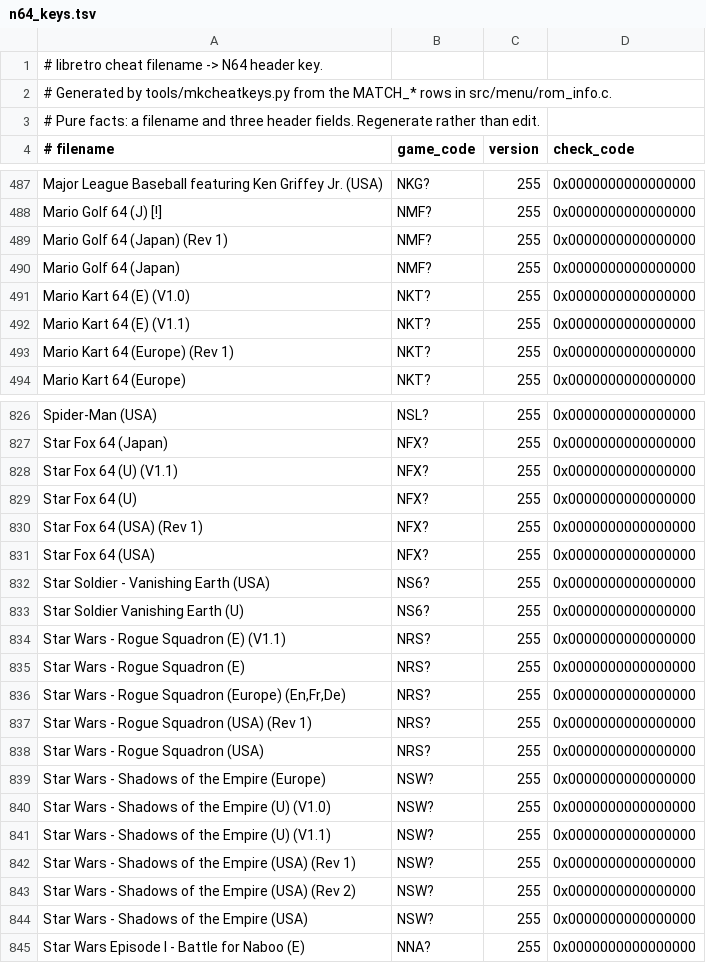
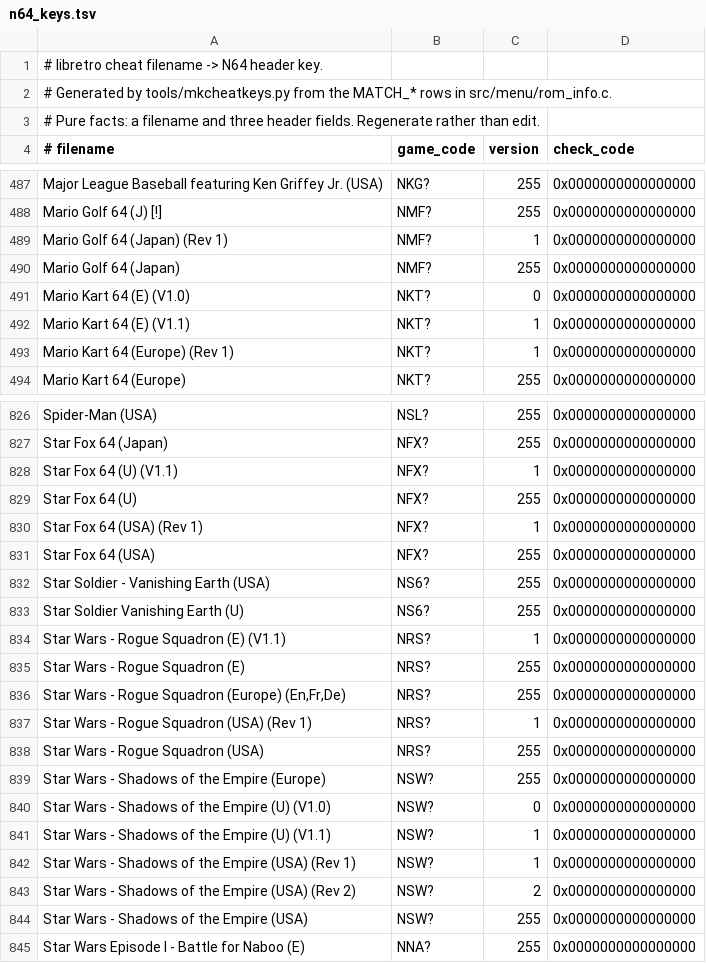
Before and after one commit to UsaRandom/MainMenu, a TSV file: tools/data/n64_keys.tsv, drawn as a sheet; only a part is shown, gaps mark what is left out; the diff covers the shown part only.

Commit message:
Key cheats to the ROM revision the corpus filename names
The engine worked and the cheats still did nothing, because they were another Ocarina's. The
database entry the menu loaded was CZL? version 255, 553 groups, every revision and region merged
into one: its Max Heart Containers is 8111A5FE, which is V1.0's save context, and the cartridge is
V1.2, whose address is 8111ACAE. The store executed faithfully into a location that means nothing
in that binary.

rom_info.c's Ocarina row is a MATCH_ID, which matches any region and any revision deliberately --
that is the right granularity for choosing a save type and the wrong one for choosing cheat
addresses. mkcheatkeys.py carried it straight through, so all three USA revisions keyed to
CZL?/ANY; mkcheatdb.py merges on (check_code, game_code, version) and deduplicates by name with
the first winning, and V1.0 sorted first. The filename said "(U) (V1.2)" the whole time and the
script parsed the region out of it while discarding the revision.

revision_of() now reads (V1.x) and (Rev N) and lets the filename override the database row. 73 of
1039 keyed corpus files gain a concrete revision and Ocarina splits into six entries, the
cartridge landing on CZL? v2 with 337 groups. Lettered revisions are deliberately not decoded:
"Rev A" to 1 is a convention rather than a fact, and a wrong one here is silently wrong cheats
again. An unmarked filename stays ANY rather than being guessed at 0, which is what keeps the
wildcard row alive as a fallback.

The split then exposed a second bug that had been there all along. Super Mario 64 carries both a
wildcard NSM? row and a Japan-specific NSMJ one; both match a Japanese cartridge, and find_row()
returned whichever sat earlier in the index -- the merged all-regions row. It now ranks by
specificity: an exact four-character code beats a three-character wildcard, and an exact version
beats the ANY sentinel. Five host checks were red on this and are green now.

Simulated over the fifteen-ROM shelf, every game resolves the same as before or better.

```diff
--- a/tools/data/n64_keys.tsv
+++ b/tools/data/n64_keys.tsv
@@ -488,7 +488,7 @@ Major League Baseball featuring Ken Griffey Jr. (USA)	NKG?	255	0x000000000000000
 Mario Golf 64 (J) [!]	NMF?	255	0x0000000000000000
-Mario Golf 64 (Japan) (Rev 1)	NMF?	255	0x0000000000000000
+Mario Golf 64 (Japan) (Rev 1)	NMF?	1	0x0000000000000000
 Mario Golf 64 (Japan)	NMF?	255	0x0000000000000000
-Mario Kart 64 (E) (V1.0)	NKT?	255	0x0000000000000000
-Mario Kart 64 (E) (V1.1)	NKT?	255	0x0000000000000000
-Mario Kart 64 (Europe) (Rev 1)	NKT?	255	0x0000000000000000
+Mario Kart 64 (E) (V1.0)	NKT?	0	0x0000000000000000
+Mario Kart 64 (E) (V1.1)	NKT?	1	0x0000000000000000
+Mario Kart 64 (Europe) (Rev 1)	NKT?	1	0x0000000000000000
 Mario Kart 64 (Europe)	NKT?	255	0x0000000000000000
@@ -827,5 +827,5 @@ Spider-Man (USA)	NSL?	255	0x0000000000000000
 Star Fox 64 (Japan)	NFX?	255	0x0000000000000000
-Star Fox 64 (U) (V1.1)	NFX?	255	0x0000000000000000
+Star Fox 64 (U) (V1.1)	NFX?	1	0x0000000000000000
 Star Fox 64 (U)	NFX?	255	0x0000000000000000
-Star Fox 64 (USA) (Rev 1)	NFX?	255	0x0000000000000000
+Star Fox 64 (USA) (Rev 1)	NFX?	1	0x0000000000000000
 Star Fox 64 (USA)	NFX?	255	0x0000000000000000
@@ -833,12 +833,12 @@ Star Soldier - Vanishing Earth (USA)	NS6?	255	0x0000000000000000
 Star Soldier Vanishing Earth (U)	NS6?	255	0x0000000000000000
-Star Wars - Rogue Squadron (E) (V1.1)	NRS?	255	0x0000000000000000
+Star Wars - Rogue Squadron (E) (V1.1)	NRS?	1	0x0000000000000000
 Star Wars - Rogue Squadron (E)	NRS?	255	0x0000000000000000
 Star Wars - Rogue Squadron (Europe) (En,Fr,De)	NRS?	255	0x0000000000000000
-Star Wars - Rogue Squadron (USA) (Rev 1)	NRS?	255	0x0000000000000000
+Star Wars - Rogue Squadron (USA) (Rev 1)	NRS?	1	0x0000000000000000
 Star Wars - Rogue Squadron (USA)	NRS?	255	0x0000000000000000
 Star Wars - Shadows of the Empire (Europe)	NSW?	255	0x0000000000000000
-Star Wars - Shadows of the Empire (U) (V1.0)	NSW?	255	0x0000000000000000
-Star Wars - Shadows of the Empire (U) (V1.1)	NSW?	255	0x0000000000000000
-Star Wars - Shadows of the Empire (USA) (Rev 1)	NSW?	255	0x0000000000000000
-Star Wars - Shadows of the Empire (USA) (Rev 2)	NSW?	255	0x0000000000000000
+Star Wars - Shadows of the Empire (U) (V1.0)	NSW?	0	0x0000000000000000
+Star Wars - Shadows of the Empire (U) (V1.1)	NSW?	1	0x0000000000000000
+Star Wars - Shadows of the Empire (USA) (Rev 1)	NSW?	1	0x0000000000000000
+Star Wars - Shadows of the Empire (USA) (Rev 2)	NSW?	2	0x0000000000000000
 Star Wars - Shadows of the Empire (USA)	NSW?	255	0x0000000000000000
```
Also changed, not shown: 60 edited cells elsewhere in this file, 2 other files.
